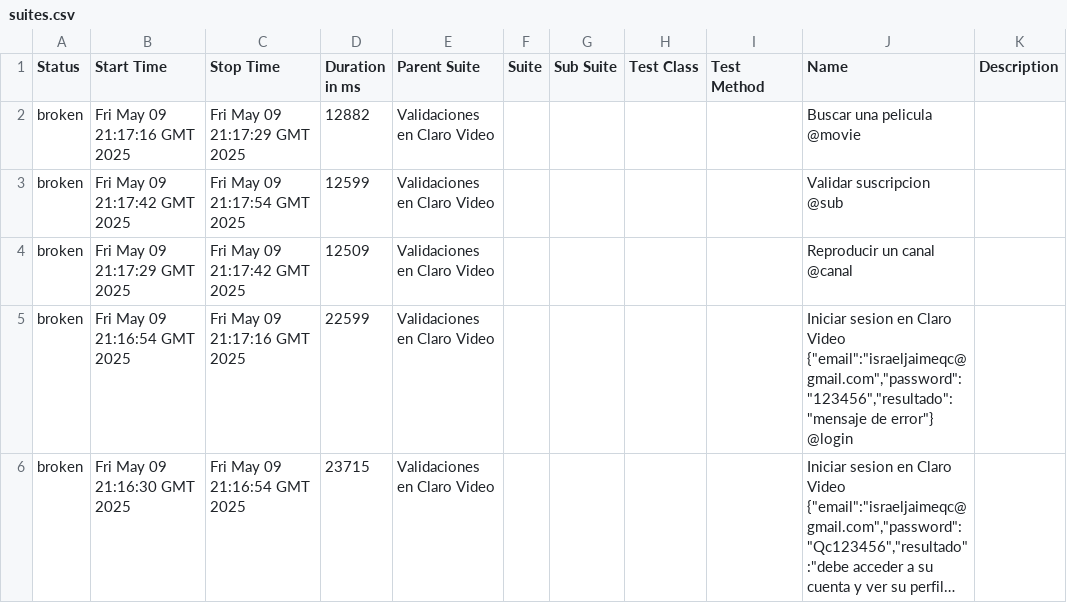
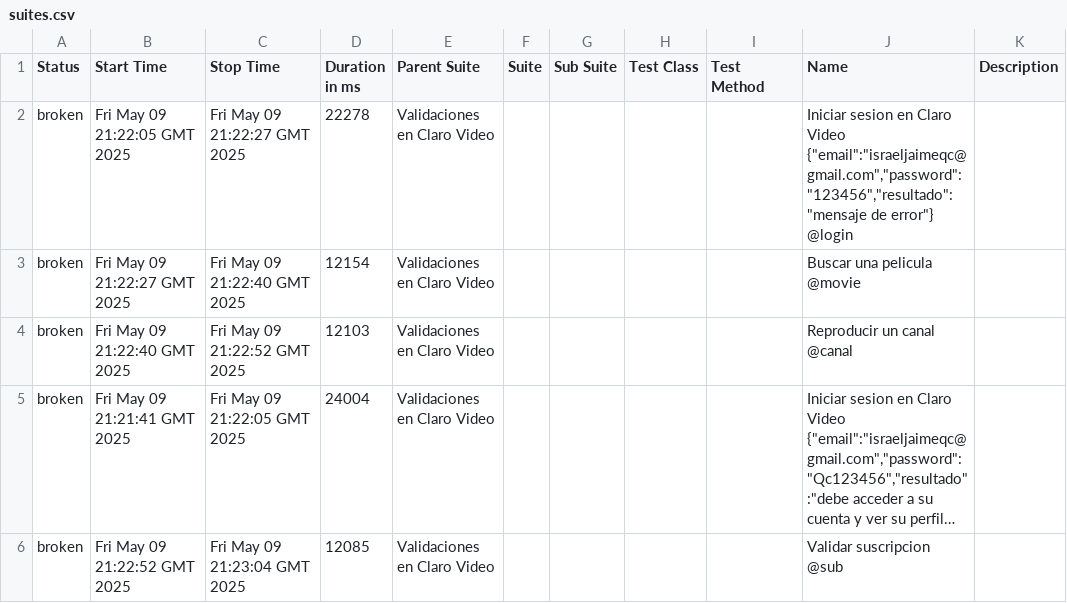
Before and after one commit to israjz23/CLAROVIDEO, a CSV file: data/suites.csv, drawn as a sheet; long unchanged cells end in …; removed rows and columns are numbered as before the commit, all else as after; the diff names each change by its address in the sheet, - before the commit and + after, or states it on an @@ line.

```diff
--- a/data/suites.csv
+++ b/data/suites.csv
+row 2: broken | Fri May 09 21:22:05 GMT 2025 | Fri May 09 21:22:27 GMT 2025 | 22278 | Validaciones en Claro Video |  |  |  |  | Iniciar sesion en Claro Video {"email":"israeljaimeqc@gmail.com","password":"123456","resultado":"mensaje de error"} @login
-B3 (Start Time): Fri May 09 21:17:16 GMT 2025
+B3 (Start Time): Fri May 09 21:22:27 GMT 2025
-C3 (Stop Time): Fri May 09 21:17:29 GMT 2025
+C3 (Stop Time): Fri May 09 21:22:40 GMT 2025
-D3 (Duration in ms): 12882
+D3 (Duration in ms): 12154
-row 3: broken | Fri May 09 21:17:42 GMT 2025 | Fri May 09 21:17:54 GMT 2025 | 12599 | Validaciones en Claro Video |  |  |  |  | Validar suscripcion @sub
-B4 (Start Time): Fri May 09 21:17:29 GMT 2025
+B4 (Start Time): Fri May 09 21:22:40 GMT 2025
-C4 (Stop Time): Fri May 09 21:17:42 GMT 2025
+C4 (Stop Time): Fri May 09 21:22:52 GMT 2025
-D4 (Duration in ms): 12509
+D4 (Duration in ms): 12103
-row 5: broken | Fri May 09 21:16:54 GMT 2025 | Fri May 09 21:17:16 GMT 2025 | 22599 | Validaciones en Claro Video |  |  |  |  | Iniciar sesion en Claro Video {"email":"israeljaimeqc@gmail.com","password":"123456","resultado":"mensaje de error"} @login
-B5 (Start Time): Fri May 09 21:16:30 GMT 2025
+B5 (Start Time): Fri May 09 21:21:41 GMT 2025
-C5 (Stop Time): Fri May 09 21:16:54 GMT 2025
+C5 (Stop Time): Fri May 09 21:22:05 GMT 2025
-D5 (Duration in ms): 23715
+D5 (Duration in ms): 24004
+row 6: broken | Fri May 09 21:22:52 GMT 2025 | Fri May 09 21:23:04 GMT 2025 | 12085 | Validaciones en Claro Video |  |  |  |  | Validar suscripcion @sub
```
Also changed, not shown: 31 other files.
